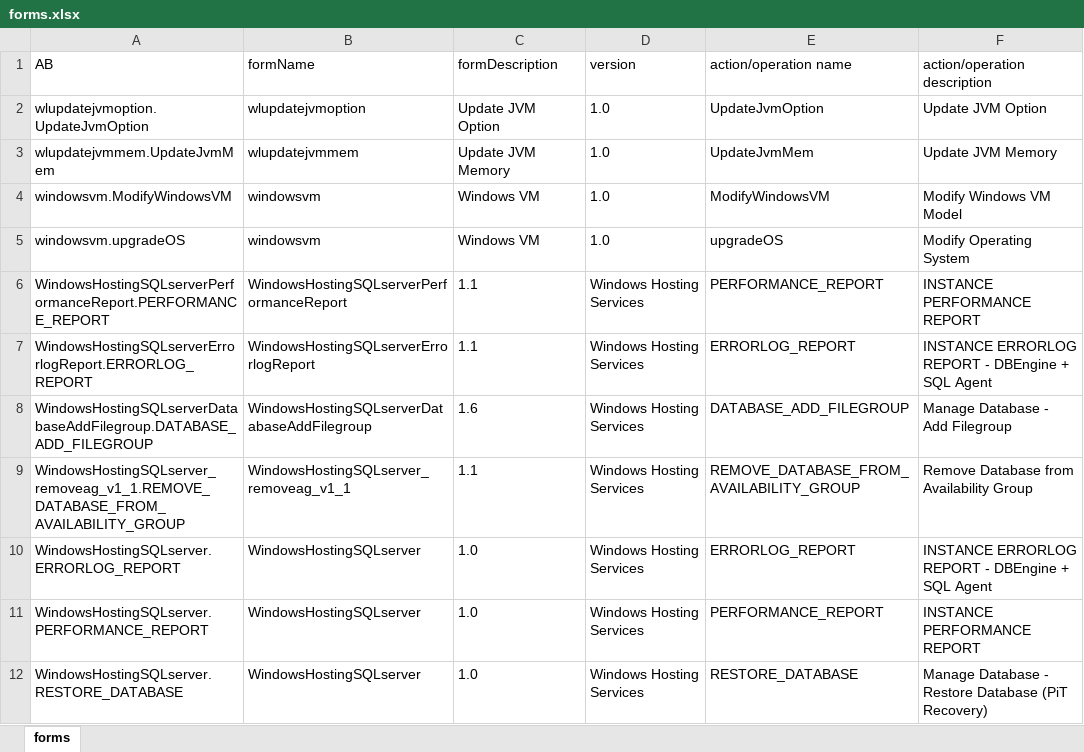
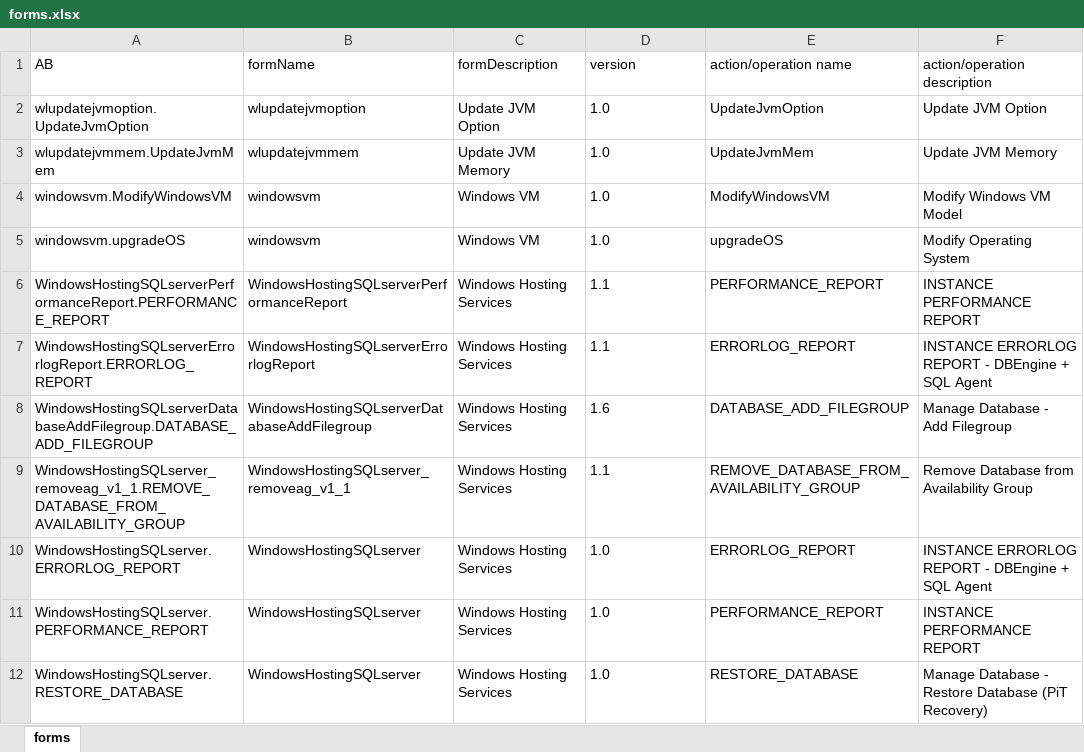
Before and after one commit to Skyt0a/owfmig, an Excel workbook: forms.xlsx, sheet forms, drawn as a sheet; only a part is shown; values as stored, in another font and other column widths than the file's, no borders; table styles not drawn; the diff covers the shown part only; the diff names each change by its address in the sheet, - before the commit and + after, or states it on an @@ line.

```diff
--- a/forms.xlsx (sheet forms)
+++ b/forms.xlsx (sheet forms)
-C6:C7 (formDescription): 1.1
+C6:C7 (formDescription): Windows Hosting Services
-D6:D7 (version): Windows Hosting Services
+D6:D7 (version): 1.1
-C8 (formDescription): 1.6
+C8 (formDescription): Windows Hosting Services
-D8 (version): Windows Hosting Services
+D8 (version): 1.6
-C9 (formDescription): 1.1
+C9 (formDescription): Windows Hosting Services
-D9 (version): Windows Hosting Services
+D9 (version): 1.1
-C10:C12 (formDescription): 1.0
+C10:C12 (formDescription): Windows Hosting Services
-D10:D12 (version): Windows Hosting Services
+D10:D12 (version): 1.0
```
Also changed, not shown: 23 added rows, 5 removed rows, 501 edited cells and cell formats elsewhere in this sheet, projects.xlsx, templates.xlsx, 4 other files.
